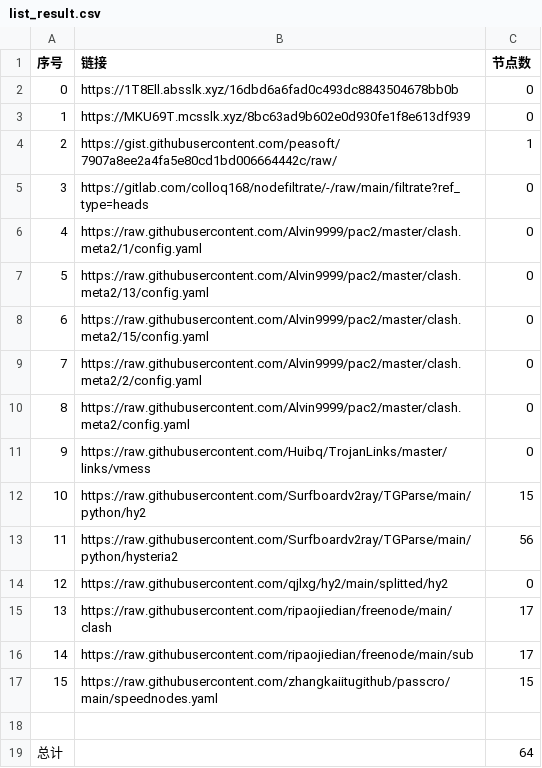
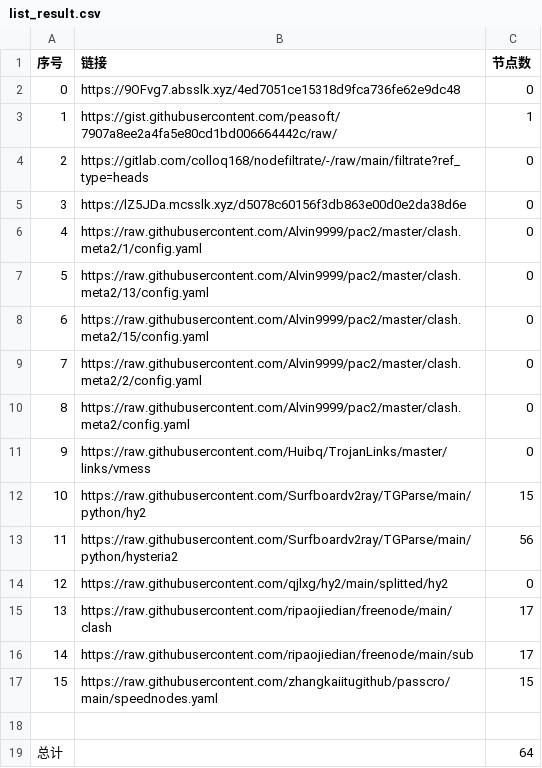
Before and after one commit to BiliRumble/NoMoreRules, a CSV file: list_result.csv, drawn as a sheet; removed rows and columns are numbered as before the commit, all else as after; the diff names each change by its address in the sheet, - before the commit and + after, or states it on an @@ line.

```diff
--- a/list_result.csv
+++ b/list_result.csv
-row 2: 0 | https://1T8Ell.absslk.xyz/16dbd6a6fad0c493dc8843504678bb0b | 0
@@ column A (序号) renumbered between rows 2 and 4 @@
-B2 (链接): https://MKU69T.mcsslk.xyz/8bc63ad9b602e0d930fe1f8e613df939
+B2 (链接): https://9OFvg7.absslk.xyz/4ed7051ce15318d9fca736fe62e9dc48
+row 5: 3 | https://lZ5JDa.mcsslk.xyz/d5078c60156f3db863e00d0e2da38d6e | 0
```
Also changed, not shown: 2 other files.
